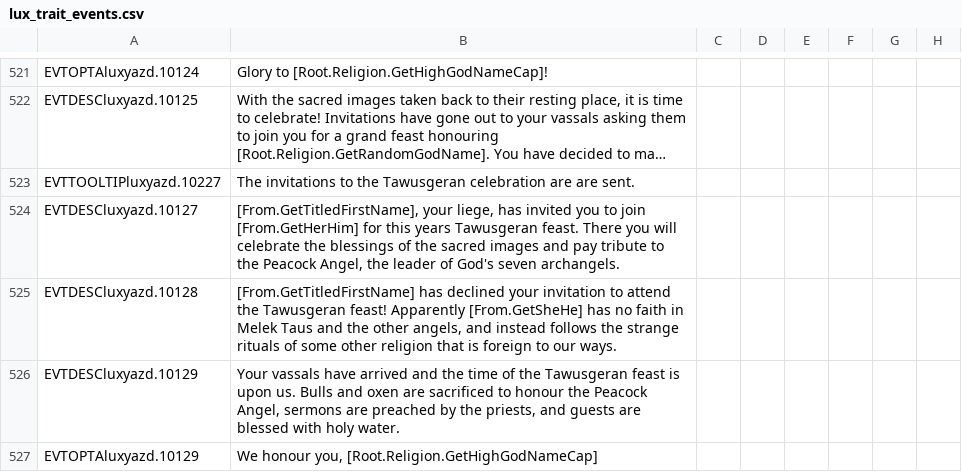
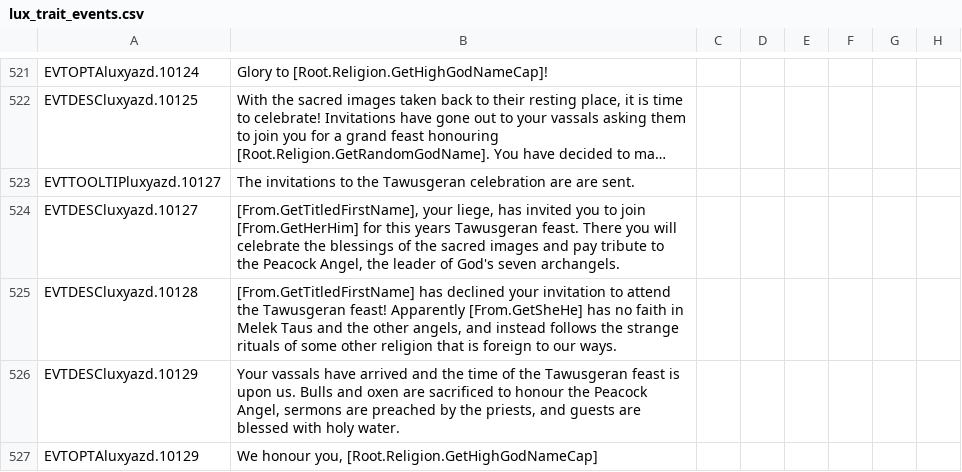
Before and after one commit to Numahr/lux-invicta-repository, a CSV file: localisation/lux_trait_events.csv, drawn as a sheet; only a part is shown, gaps mark what is left out; long unchanged cells end in …; the diff names each change by its address in the sheet, - before the commit and + after, or states it on an @@ line.

```diff
--- a/localisation/lux_trait_events.csv
+++ b/localisation/lux_trait_events.csv
-A523: EVTTOOLTIPluxyazd.10227
+A523: EVTTOOLTIPluxyazd.10127
```
Also changed, not shown: localisation/00_misc_localisation_error_fixes.csv, 6 other files.
